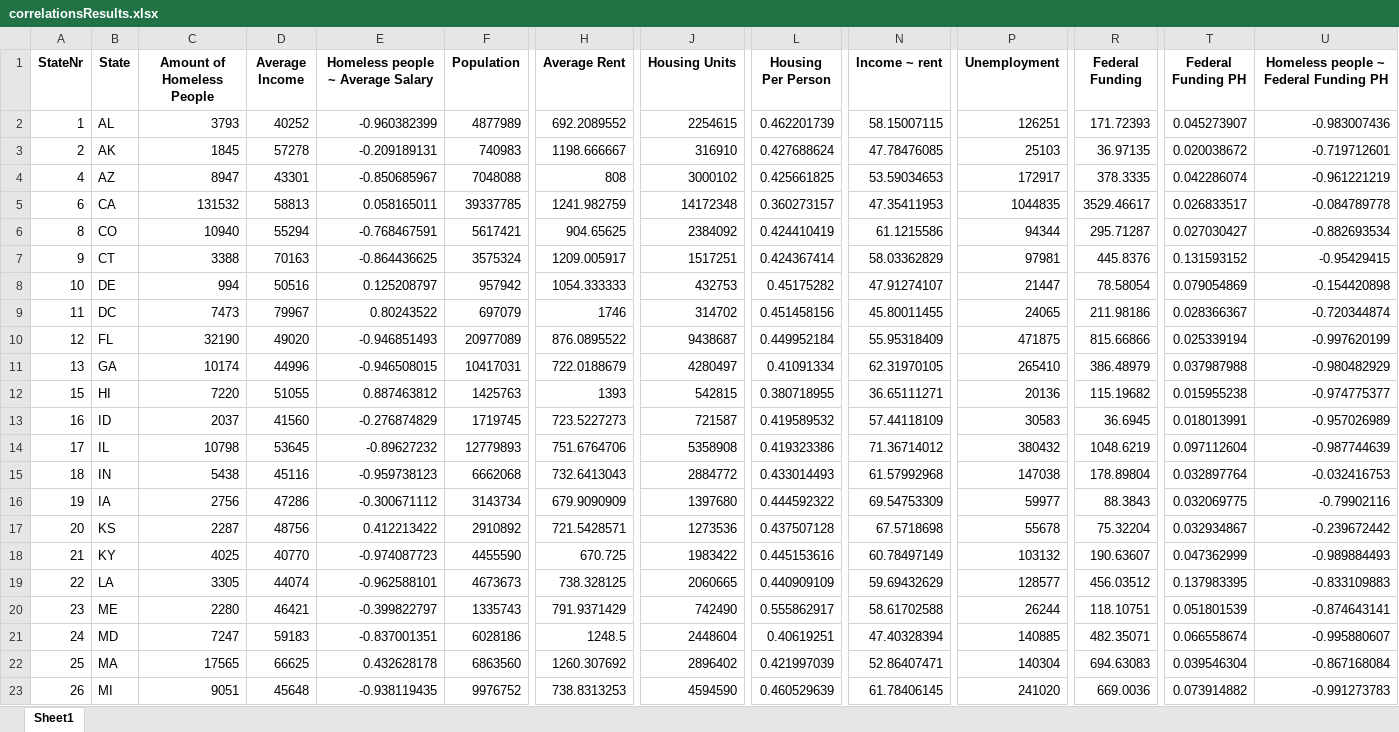
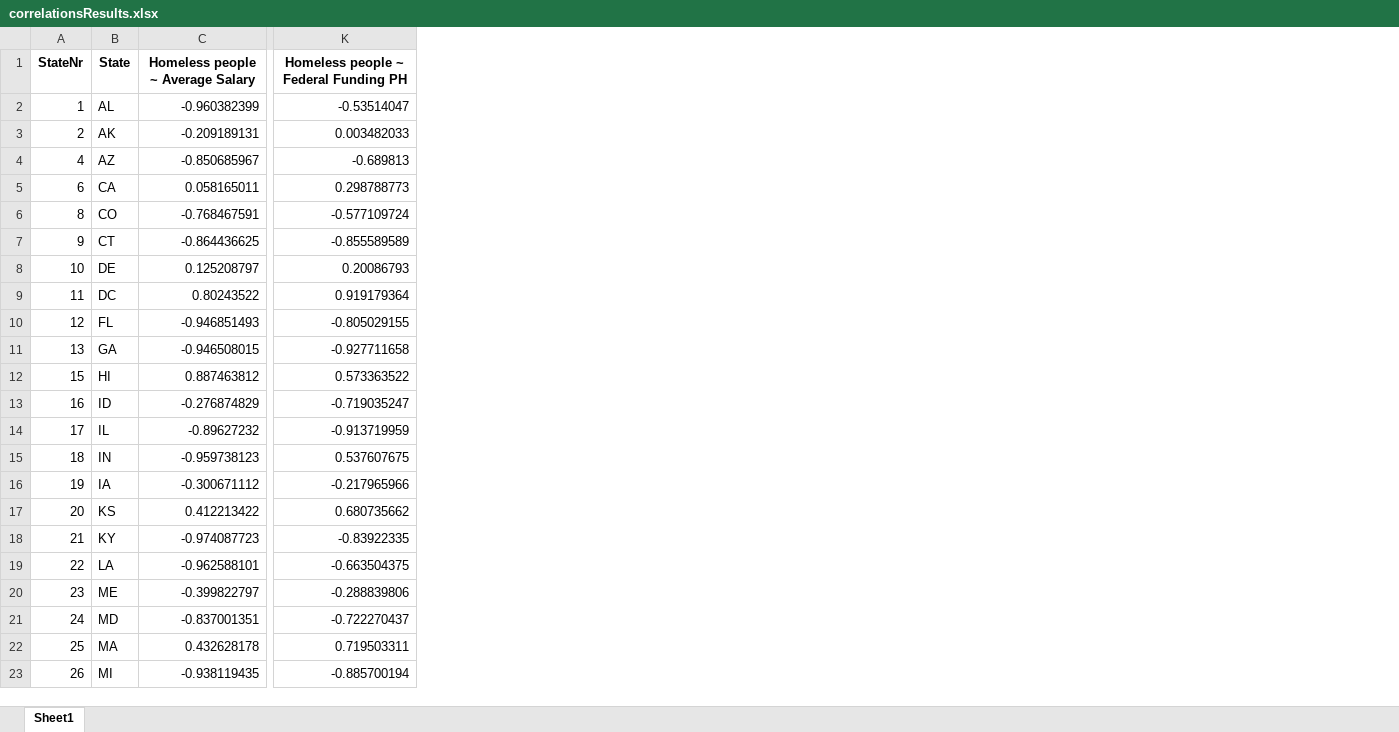
Before and after one commit to bgstarrenburg/Minor-Data-Science, an Excel workbook: data/correlationsResults.xlsx, sheet Sheet1, drawn as a sheet; only a part is shown, gaps mark what is left out; values as stored, in another font and other column widths than the file's, no borders; removed rows and columns are numbered as before the commit, all else as after; the diff covers the shown part only; the diff names each change by its address in the sheet, - before the commit and + after, or states it on an @@ line.

```diff
--- a/data/correlationsResults.xlsx (sheet Sheet1)
+++ b/data/correlationsResults.xlsx (sheet Sheet1)
-column C (Amount of Homeless People), rows 2-23: 3793 | 1845 | 8947 | 131532 | 10940 | 3388 | 994 | 7473 | 32190 | 10174 | 7220 | 2037 | 10798 | 5438 | 2756 | 2287 | 4025 | 3305 | 2280 | 7247 | 17565 | 9051
-column D (Average Income), rows 2-23: 40252 | 57278 | 43301 | 58813 | 55294 | 70163 | 50516 | 79967 | 49020 | 44996 | 51055 | 41560 | 53645 | 45116 | 47286 | 48756 | 40770 | 44074 | 46421 | 59183 | 66625 | 45648
-column F (Population), rows 2-23: 4877989 | 740983 | 7048088 | 39337785 | 5617421 | 3575324 | 957942 | 697079 | 20977089 | 10417031 | 1425763 | 1719745 | 12779893 | 6662068 | 3143734 | 2910892 | 4455590 | 4673673 | 1335743 | 6028186 | 6863560 | 9976752
-column H (Average Rent), rows 2-23: 692.2089552 | 1198.666667 | 808 | 1241.982759 | 904.65625 | 1209.005917 | 1054.333333 | 1746 | 876.0895522 | 722.0188679 | 1393 | 723.5227273 | 751.6764706 | 732.6413043 | 679.9090909 | 721.5428571 | 670.725 | 738.328125 | 791.9371429 | 1248.5 | 1260.307692 | 738.8313253
-column J (Housing Units), rows 2-23: 2254615 | 316910 | 3000102 | 14172348 | 2384092 | 1517251 | 432753 | 314702 | 9438687 | 4280497 | 542815 | 721587 | 5358908 | 2884772 | 1397680 | 1273536 | 1983422 | 2060665 | 742490 | 2448604 | 2896402 | 4594590
-column L (Housing Per Person), rows 2-23: 0.462201739 | 0.427688624 | 0.425661825 | 0.360273157 | 0.424410419 | 0.424367414 | 0.45175282 | 0.451458156 | 0.449952184 | 0.41091334 | 0.380718955 | 0.419589532 | 0.419323386 | 0.433014493 | 0.444592322 | 0.437507128 | 0.445153616 | 0.440909109 | 0.555862917 | 0.40619251 | 0.421997039 | 0.460529639
-column N (Income ~ rent), rows 2-23: 58.15007115 | 47.78476085 | 53.59034653 | 47.35411953 | 61.1215586 | 58.03362829 | 47.91274107 | 45.80011455 | 55.95318409 | 62.31970105 | 36.65111271 | 57.44118109 | 71.36714012 | 61.57992968 | 69.54753309 | 67.5718698 | 60.78497149 | 59.69432629 | 58.61702588 | 47.40328394 | 52.86407471 | 61.78406145
-column P (Unemployment), rows 2-23: 126251 | 25103 | 172917 | 1044835 | 94344 | 97981 | 21447 | 24065 | 471875 | 265410 | 20136 | 30583 | 380432 | 147038 | 59977 | 55678 | 103132 | 128577 | 26244 | 140885 | 140304 | 241020
-column R (Federal Funding), rows 2-23: 171.72393 | 36.97135 | 378.3335 | 3529.46617 | 295.71287 | 445.8376 | 78.58054 | 211.98186 | 815.66866 | 386.48979 | 115.19682 | 36.6945 | 1048.6219 | 178.89804 | 88.3843 | 75.32204 | 190.63607 | 456.03512 | 118.10751 | 482.35071 | 694.63083 | 669.0036
-column T (Federal Funding PH), rows 2-23: 0.045273907 | 0.020038672 | 0.042286074 | 0.026833517 | 0.027030427 | 0.131593152 | 0.079054869 | 0.028366367 | 0.025339194 | 0.037987988 | 0.015955238 | 0.018013991 | 0.097112604 | 0.032897764 | 0.032069775 | 0.032934867 | 0.047362999 | 0.137983395 | 0.051801539 | 0.066558674 | 0.039546304 | 0.073914882
-K2: -0.983007436
+K2: -0.53514047
-K3: -0.719712601
+K3: 0.003482033
-K4: -0.961221219
+K4: -0.689813
-K5: -0.084789778
+K5: 0.298788773
-K6: -0.882693534
+K6: -0.577109724
-K7: -0.95429415
+K7: -0.855589589
-K8: -0.154420898
+K8: 0.20086793
-K9: -0.720344874
+K9: 0.919179364
-K10: -0.997620199
+K10: -0.805029155
-K11: -0.980482929
+K11: -0.927711658
-K12: -0.974775377
+K12: 0.573363522
-K13: -0.957026989
+K13: -0.719035247
-K14: -0.987744639
+K14: -0.913719959
-K15: -0.032416753
+K15: 0.537607675
-K16: -0.79902116
+K16: -0.217965966
-K17: -0.239672442
+K17: 0.680735662
-K18: -0.989884493
+K18: -0.83922335
-K19: -0.833109883
+K19: -0.663504375
-K20: -0.874643141
+K20: -0.288839806
-K21: -0.995880607
+K21: -0.722270437
-K22: -0.867168084
+K22: 0.719503311
-K23: -0.991273783
+K23: -0.885700194
```
Also changed, not shown: 28 edited cells elsewhere in this sheet, 6 other files.
